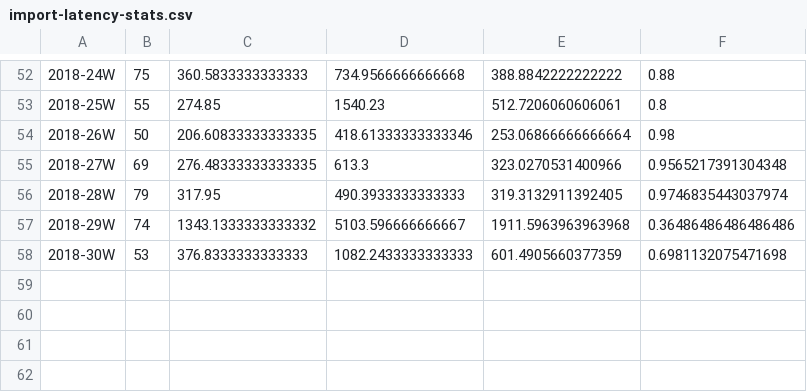
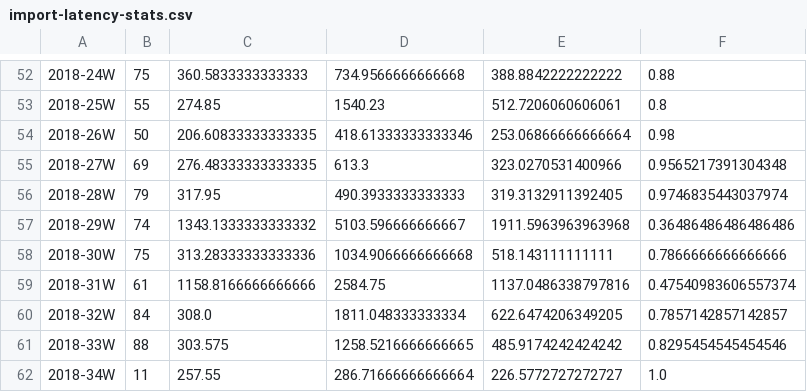
Before and after one commit to Ecosystem-Infra/ecosystem-infra-stats, a CSV file: import-latency-stats.csv, drawn as a sheet; only a part is shown, gaps mark what is left out; the diff names each change by its address in the sheet, - before the commit and + after, or states it on an @@ line.

```diff
--- a/import-latency-stats.csv
+++ b/import-latency-stats.csv
-B58: 53
+B58: 75
-C58: 376.8333333333333
+C58: 313.28333333333336
-D58: 1082.2433333333333
+D58: 1034.9066666666668
-E58: 601.4905660377359
+E58: 518.143111111111
-F58: 0.6981132075471698
+F58: 0.7866666666666666
+row 59: 2018-31W | 61 | 1158.8166666666666 | 2584.75 | 1137.0486338797816 | 0.47540983606557374
+row 60: 2018-32W | 84 | 308.0 | 1811.048333333334 | 622.6474206349205 | 0.7857142857142857
+row 61: 2018-33W | 88 | 303.575 | 1258.5216666666665 | 485.9174242424242 | 0.8295454545454546
+row 62: 2018-34W | 11 | 257.55 | 286.71666666666664 | 226.5772727272727 | 1.0
```
Also changed, not shown: export-latency-stats.csv, wpt-commits.csv, 11 other files.
